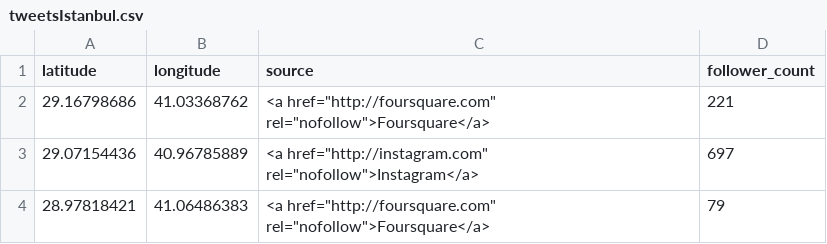
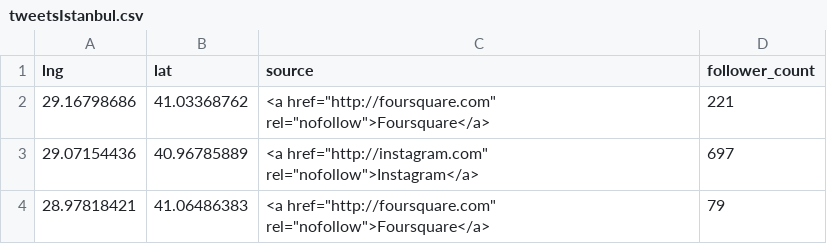
Before and after one commit to davidrs/vr-dataviz, a CSV file: data/tweetsIstanbul.csv, drawn as a sheet; only a part is shown.

```diff
--- a/data/tweetsIstanbul.csv
+++ b/data/tweetsIstanbul.csv
@@ -1,2 +1,2 @@
-latitude,longitude,source,follower_count
+lng,lat,source,follower_count
 29.16798686,41.03368762,<a href="http://foursquare.com" rel="nofollow">Foursquare</a>,221
```
Also changed, not shown: data/ottawa-publicly-accessible-computers.csv, 2 other files.
